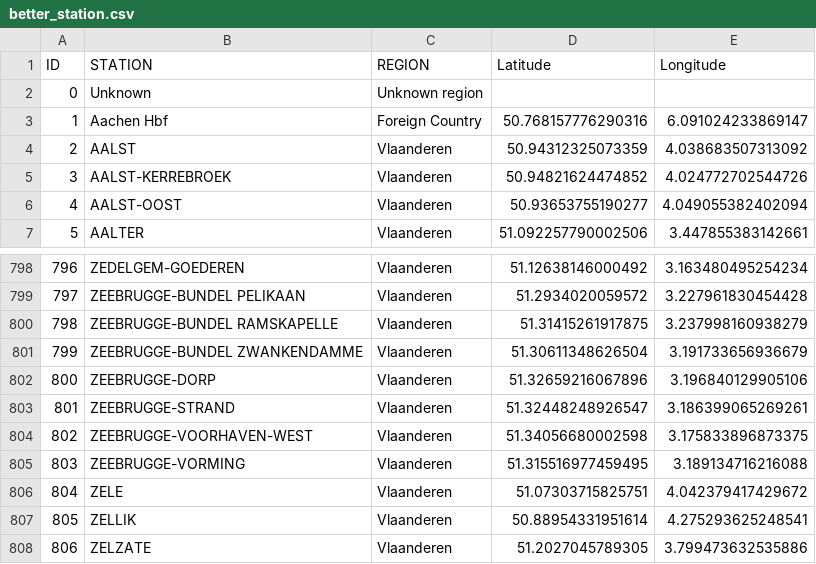
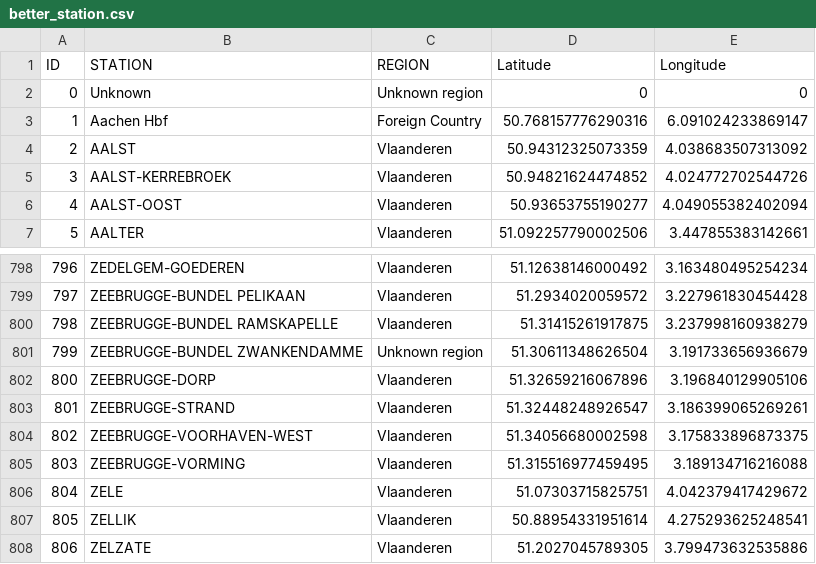
Before and after one commit to LeiY769/DataProject, a CSV file: better_station.csv, drawn as a sheet; only a part is shown, gaps mark what is left out.

```diff
--- a/better_station.csv
+++ b/better_station.csv
@@ -1,3 +1,3 @@
 ID,STATION,REGION,Latitude,Longitude
-0,Unknown,Unknown region,,
+0,Unknown,Unknown region,0,0
 1,Aachen Hbf,Foreign Country,50.768157776290316,6.091024233869147
@@ -800,3 +800,3 @@ ID,STATION,REGION,Latitude,Longitude
 798,ZEEBRUGGE-BUNDEL RAMSKAPELLE,Vlaanderen,51.31415261917875,3.237998160938279
-799,ZEEBRUGGE-BUNDEL ZWANKENDAMME,Vlaanderen,51.30611348626504,3.191733656936679
+799,ZEEBRUGGE-BUNDEL ZWANKENDAMME,Unknown region,51.30611348626504,3.191733656936679
 800,ZEEBRUGGE-DORP,Vlaanderen,51.32659216067896,3.196840129905106
```
Also changed, not shown: tempo.csv, 1 other file.
